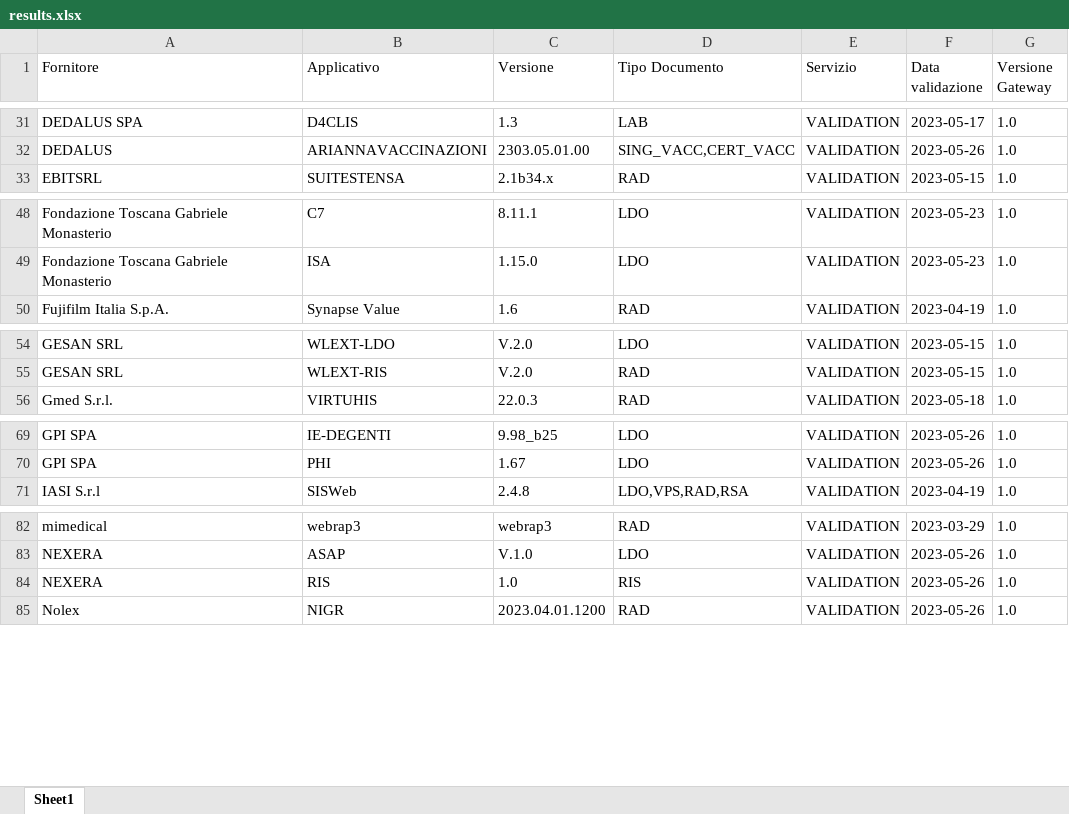
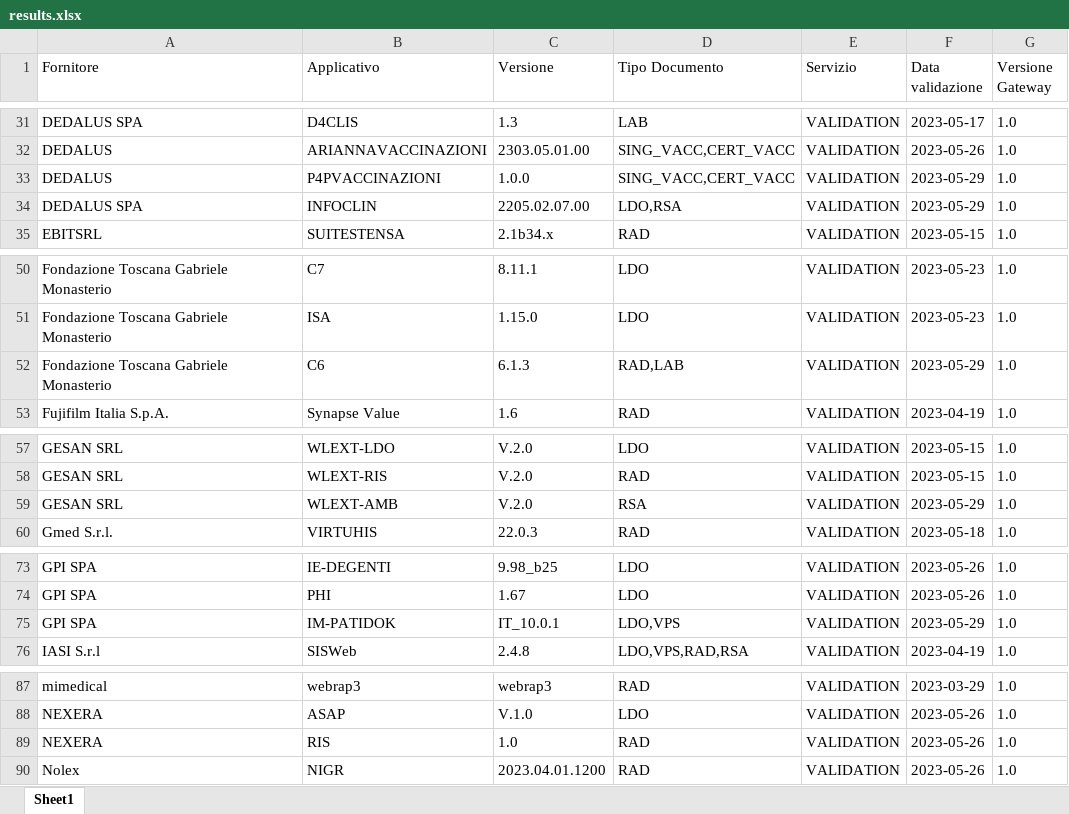
Before and after one commit to ministero-salute/it-fse-accreditati, an Excel workbook: RESULTS/results.xlsx, sheet Sheet1, drawn as a sheet; only a part is shown, gaps mark what is left out; values as stored, in another font and other column widths than the file's, no borders; addresses are those after the commit; the diff names each change by its address in the sheet, - before the commit and + after, or states it on an @@ line.

```diff
--- a/RESULTS/results.xlsx (sheet Sheet1)
+++ b/RESULTS/results.xlsx (sheet Sheet1)
+row 33: DEDALUS | P4PVACCINAZIONI | 1.0.0 | SING_VACC,CERT_VACC | VALIDATION | 2023-05-29 | 1.0
+row 34: DEDALUS SPA | INFOCLIN | 2205.02.07.00 | LDO,RSA | VALIDATION | 2023-05-29 | 1.0
+row 52: Fondazione Toscana Gabriele Monasterio | C6 | 6.1.3 | RAD,LAB | VALIDATION | 2023-05-29 | 1.0
+row 59: GESAN SRL | WLEXT-AMB | V.2.0 | RSA | VALIDATION | 2023-05-29 | 1.0
+row 75: GPI SPA | IM-PATIDOK | IT_10.0.1 | LDO,VPS | VALIDATION | 2023-05-29 | 1.0
-D89 (Tipo Documento): RIS
+D89 (Tipo Documento): RAD
```
Also changed, not shown: 2 other files.
